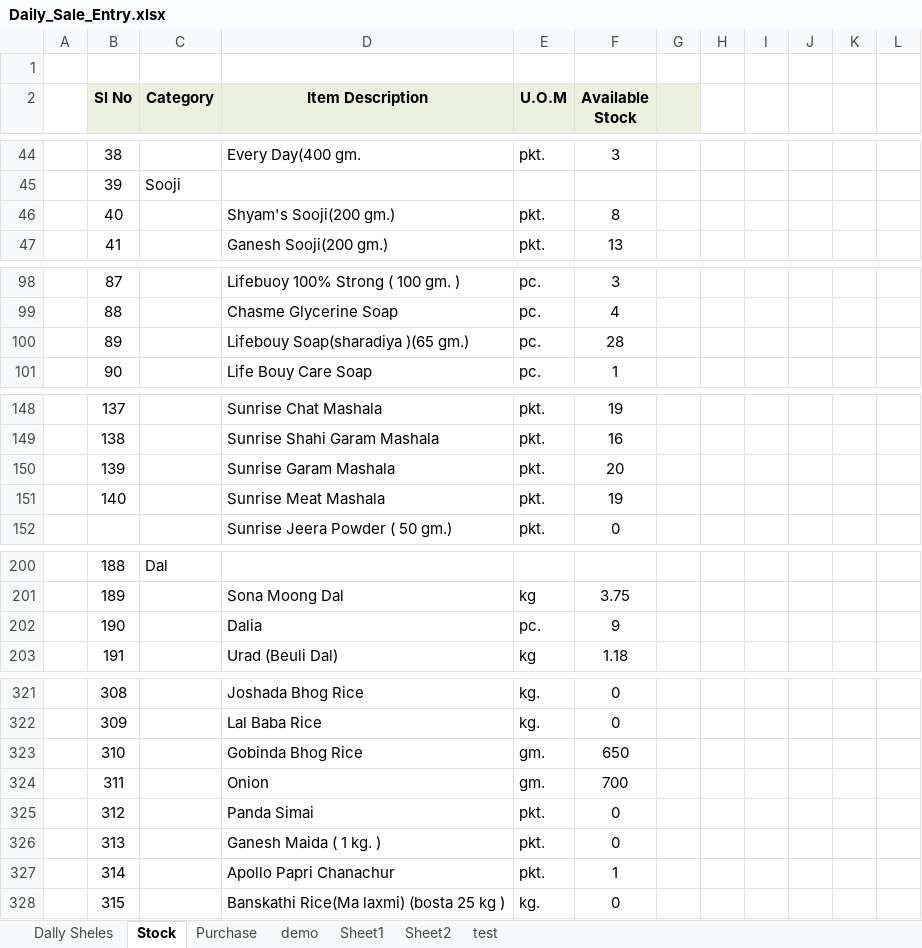
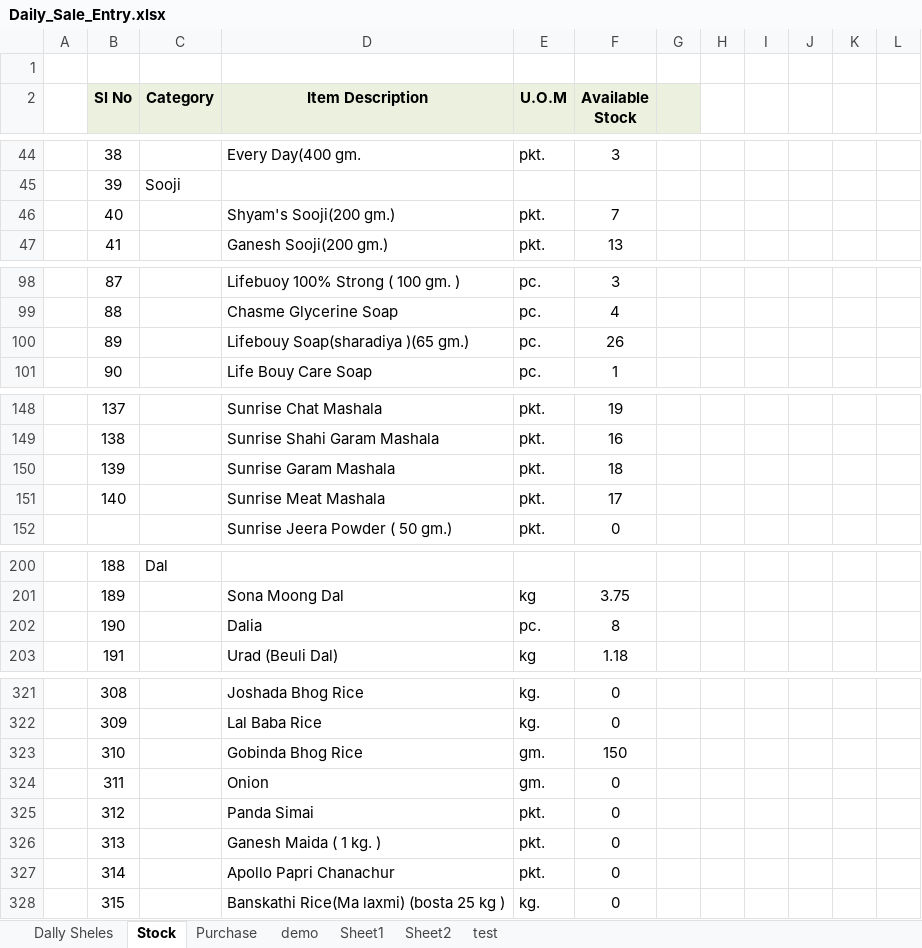
Before and after one commit to snbd450/groongit, an Excel workbook: Daily_Sale_Entry.xlsx, sheet Stock, drawn as a sheet; only a part is shown, gaps mark what is left out; values as stored, in another font and other column widths than the file's, no borders; the diff covers the shown part only; the diff names each change by its address in the sheet, - before the commit and + after, or states it on an @@ line.

```diff
--- a/Daily_Sale_Entry.xlsx (sheet Stock)
+++ b/Daily_Sale_Entry.xlsx (sheet Stock)
-F46 (Available Stock): 8
+F46 (Available Stock): 7
-F100 (Available Stock): 28
+F100 (Available Stock): 26
-F150 (Available Stock): 20
+F150 (Available Stock): 18
-F151 (Available Stock): 19
+F151 (Available Stock): 17
-F202 (Available Stock): 9
+F202 (Available Stock): 8
-F323 (Available Stock): 650
+F323 (Available Stock): 150
-F324 (Available Stock): 700
+F324 (Available Stock): 0
-F327 (Available Stock): 1
+F327 (Available Stock): 0
```
Also changed, not shown: 14 edited cells and cell formats elsewhere in this sheet, sheet test, sheet Dally Sheles, 1 other file.
